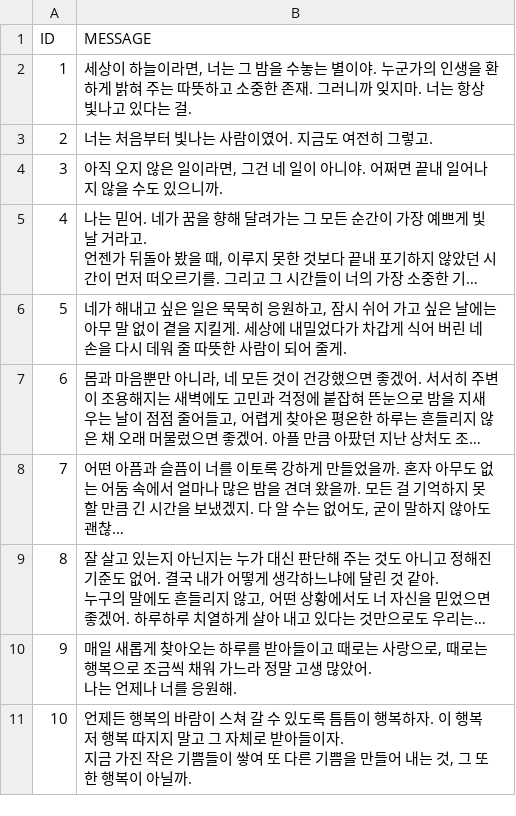
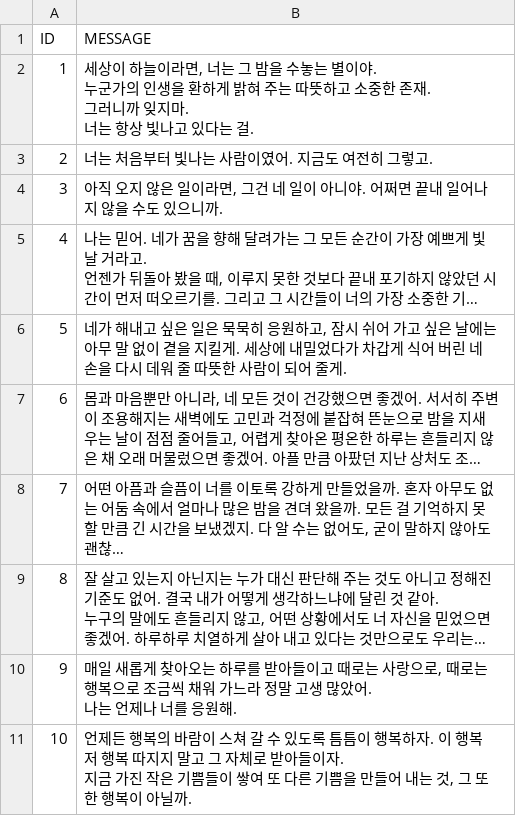
Before and after one commit to sogood1017/daily-message, a CSV file: message.csv, drawn as a sheet; long unchanged cells end in ….

```diff
--- a/message.csv
+++ b/message.csv
@@ -1,3 +1,7 @@
 ID,MESSAGE
-1,"세상이 하늘이라면, 너는 그 밤을 수놓는 별이야. 누군가의 인생을 환하게 밝혀 주는 따뜻하고 소중한 존재. 그러니까 잊지마. 너는 항상 빛나고 있다는 걸."
+1,"세상이 하늘이라면, 너는 그 밤을 수놓는 별이야.
+누군가의 인생을 환하게 밝혀 주는 따뜻하고 소중한 존재.
+
+그러니까 잊지마.
+너는 항상 빛나고 있다는 걸."
 2,너는 처음부터 빛나는 사람이였어. 지금도 여전히 그렇고.
```
Also changed, not shown: 1 other file.
